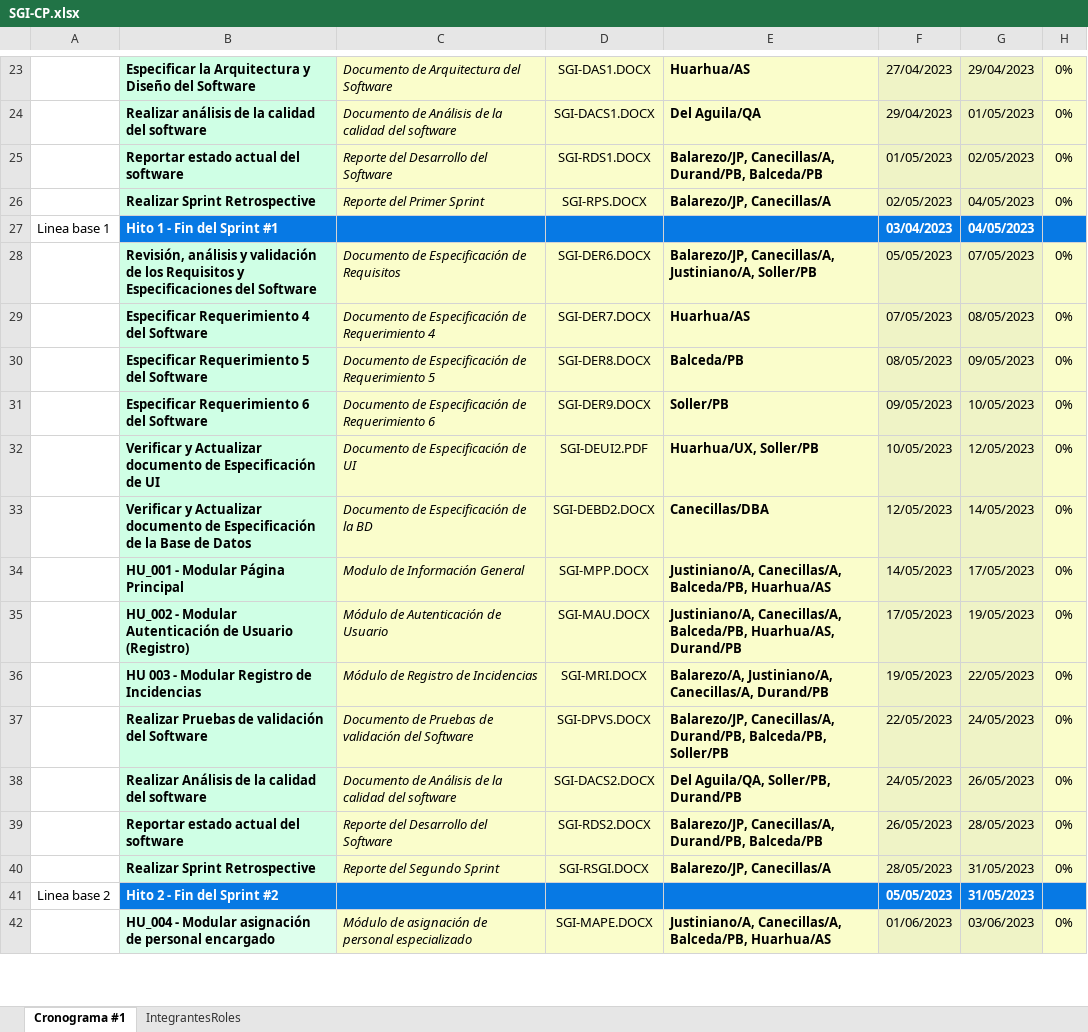
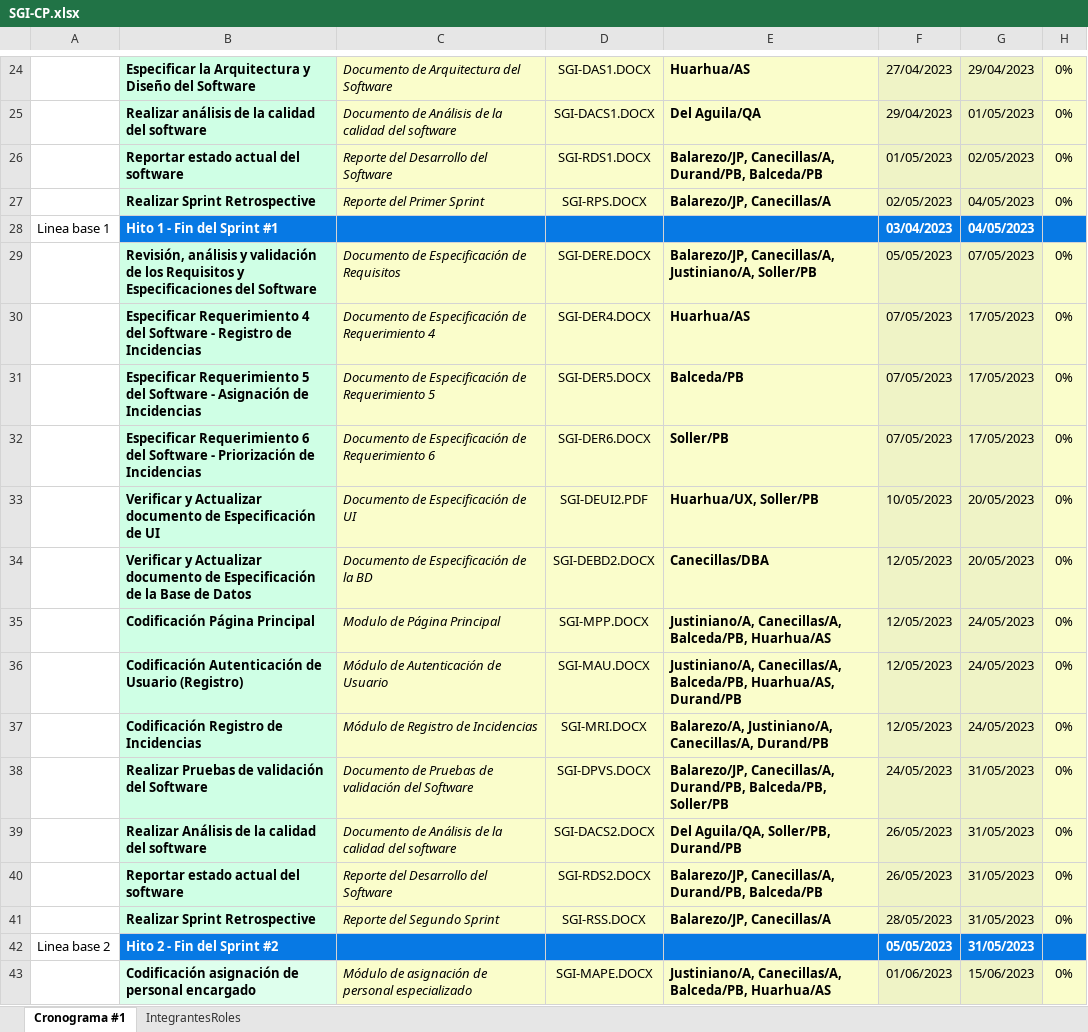
Before and after one commit to LuisBDev/FDT-Consulting, an Excel workbook: 02 Desarrollo/SGI/01 Documentos/SGI-CP.xlsx, sheet Cronograma #1, drawn as a sheet; only a part is shown, gaps mark what is left out; values as stored, in another font and other column widths than the file's, no borders; charts and pictures not drawn; addresses are those after the commit; the diff covers the shown part only; the diff names each change by its address in the sheet, - before the commit and + after, or states it on an @@ line.

```diff
--- a/02 Desarrollo/SGI/01 Documentos/SGI-CP.xlsx (sheet Cronograma #1)
+++ b/02 Desarrollo/SGI/01 Documentos/SGI-CP.xlsx (sheet Cronograma #1)
-D29: SGI-DER6.DOCX
+D29: SGI-DERE.DOCX
-B30: …del Software
+B30: …del Software - Registro de Incidencias
-D30: SGI-DER7.DOCX
+D30: SGI-DER4.DOCX
-G30: 08/05/2023
+G30: 17/05/2023
-B31: …del Software
+B31: …del Software - Asignación de Incidencias
-D31: SGI-DER8.DOCX
+D31: SGI-DER5.DOCX
-F31: 08/05/2023
+F31: 07/05/2023
-G31: 09/05/2023
+G31: 17/05/2023
-B32: …del Software
+B32: …del Software - Priorización de Incidencias
-D32: SGI-DER9.DOCX
+D32: SGI-DER6.DOCX
-F32: 09/05/2023
+F32: 07/05/2023
-G32: 10/05/2023
+G32: 17/05/2023
-G33: 12/05/2023
+G33: 20/05/2023
-G34: 14/05/2023
+G34: 20/05/2023
-B35: HU_001 - Modular Página Principal
+B35: Codificación Página Principal
-C35: Modulo de Información General
+C35: Modulo de Página Principal
-F35: 14/05/2023
+F35: 12/05/2023
-G35: 17/05/2023
+G35: 24/05/2023
-B36: HU_002 - Modular Autenticación de…
+B36: Codificación Autenticación de…
-F36: 17/05/2023
+F36: 12/05/2023
-G36: 19/05/2023
+G36: 24/05/2023
-B37: HU 003 - Modular Registro de Incidencias
+B37: Codificación Registro de Incidencias
-F37: 19/05/2023
+F37: 12/05/2023
-G37: 22/05/2023
+G37: 24/05/2023
-F38: 22/05/2023
+F38: 24/05/2023
-G38: 24/05/2023
+G38: 31/05/2023
-F39: 24/05/2023
+F39: 26/05/2023
-G39: 26/05/2023
+G39: 31/05/2023
-G40: 28/05/2023
+G40: 31/05/2023
-D41: SGI-RSGI.DOCX
+D41: SGI-RSS.DOCX
-B43: HU_004 - Modular asignación de…
+B43: Codificación asignación de…
-G43: 03/06/2023
+G43: 15/06/2023
```
Also changed, not shown: 1 added row and 40 edited cells elsewhere in this sheet, charts or pictures, 3 other files.
